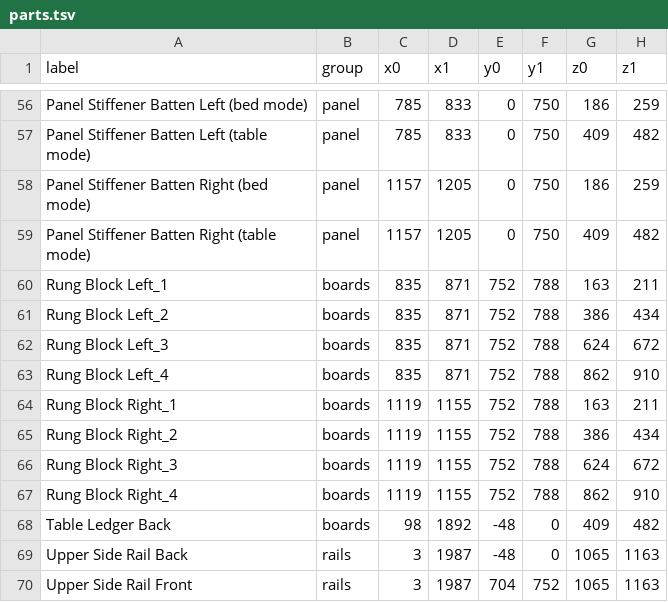
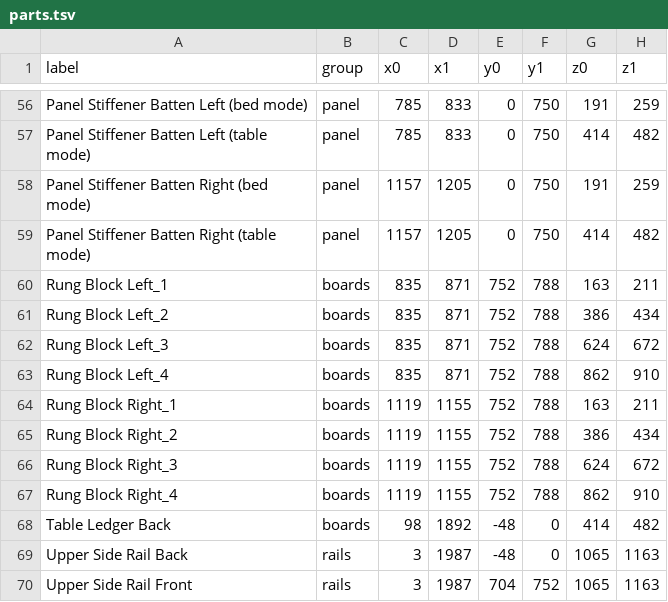
Before and after one commit to Starefossen/snekkerbua, a TSV file: prosjekter/hanna/parts.tsv, drawn as a sheet; only a part is shown, gaps mark what is left out; the diff covers the shown part only; the diff names each change by its address in the sheet, - before the commit and + after, or states it on an @@ line.

```diff
--- a/prosjekter/hanna/parts.tsv
+++ b/prosjekter/hanna/parts.tsv
-G56 (z0): 186
+G56 (z0): 191
-G57 (z0): 409
+G57 (z0): 414
-G58 (z0): 186
+G58 (z0): 191
-G59 (z0): 409
+G59 (z0): 414
-G68 (z0): 409
+G68 (z0): 414
```
Also changed, not shown: 55 edited cells elsewhere in this file, 12 other files.
